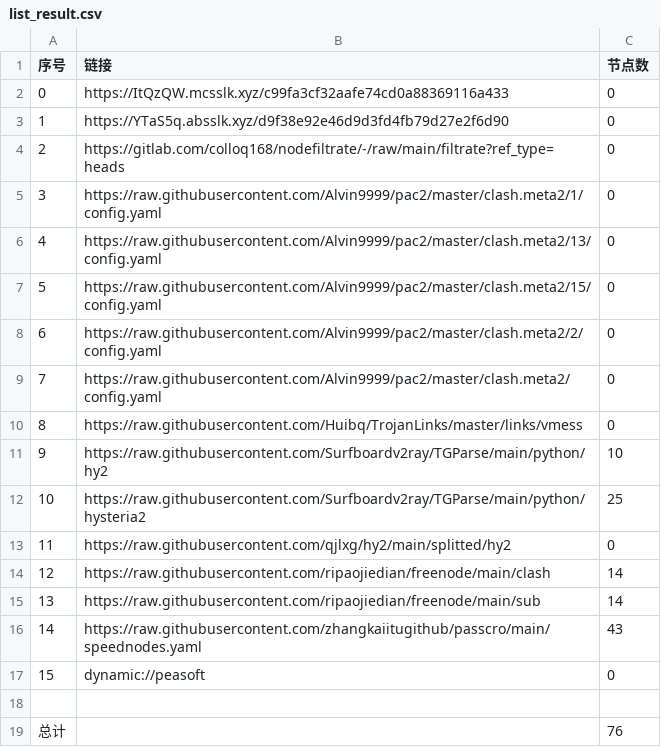
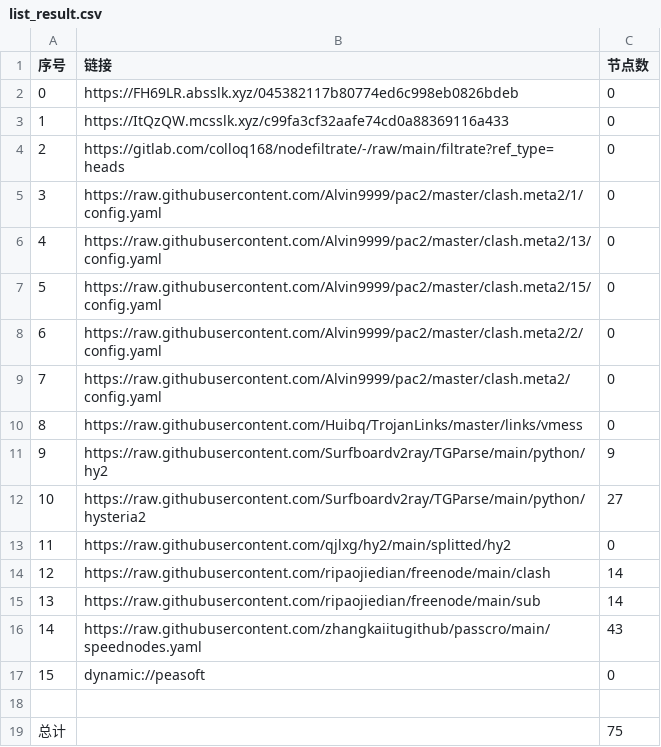
Before and after one commit to lihong19801/zidongzhuaqu4, a CSV file: list_result.csv, drawn as a sheet.

```diff
--- a/list_result.csv
+++ b/list_result.csv
@@ -1,4 +1,4 @@
 序号,链接,节点数
-0,https://ItQzQW.mcsslk.xyz/c99fa3cf32aafe74cd0a88369116a433,0
-1,https://YTaS5q.absslk.xyz/d9f38e92e46d9d3fd4fb79d27e2f6d90,0
+0,https://FH69LR.absslk.xyz/045382117b80774ed6c998eb0826bdeb,0
+1,https://ItQzQW.mcsslk.xyz/c99fa3cf32aafe74cd0a88369116a433,0
 2,https://gitlab.com/colloq168/nodefiltrate/-/raw/main/filtrate?ref_type=heads,0
@@ -10,4 +10,4 @@
 8,https://raw.githubusercontent.com/Huibq/TrojanLinks/master/links/vmess,0
-9,https://raw.githubusercontent.com/Surfboardv2ray/TGParse/main/python/hy2,10
-10,https://raw.githubusercontent.com/Surfboardv2ray/TGParse/main/python/hysteria2,25
+9,https://raw.githubusercontent.com/Surfboardv2ray/TGParse/main/python/hy2,9
+10,https://raw.githubusercontent.com/Surfboardv2ray/TGParse/main/python/hysteria2,27
 11,https://raw.githubusercontent.com/qjlxg/hy2/main/splitted/hy2,0
@@ -18,2 +18,2 @@
 
-总计,,76
+总计,,75
```
Also changed, not shown: 6 other files.
